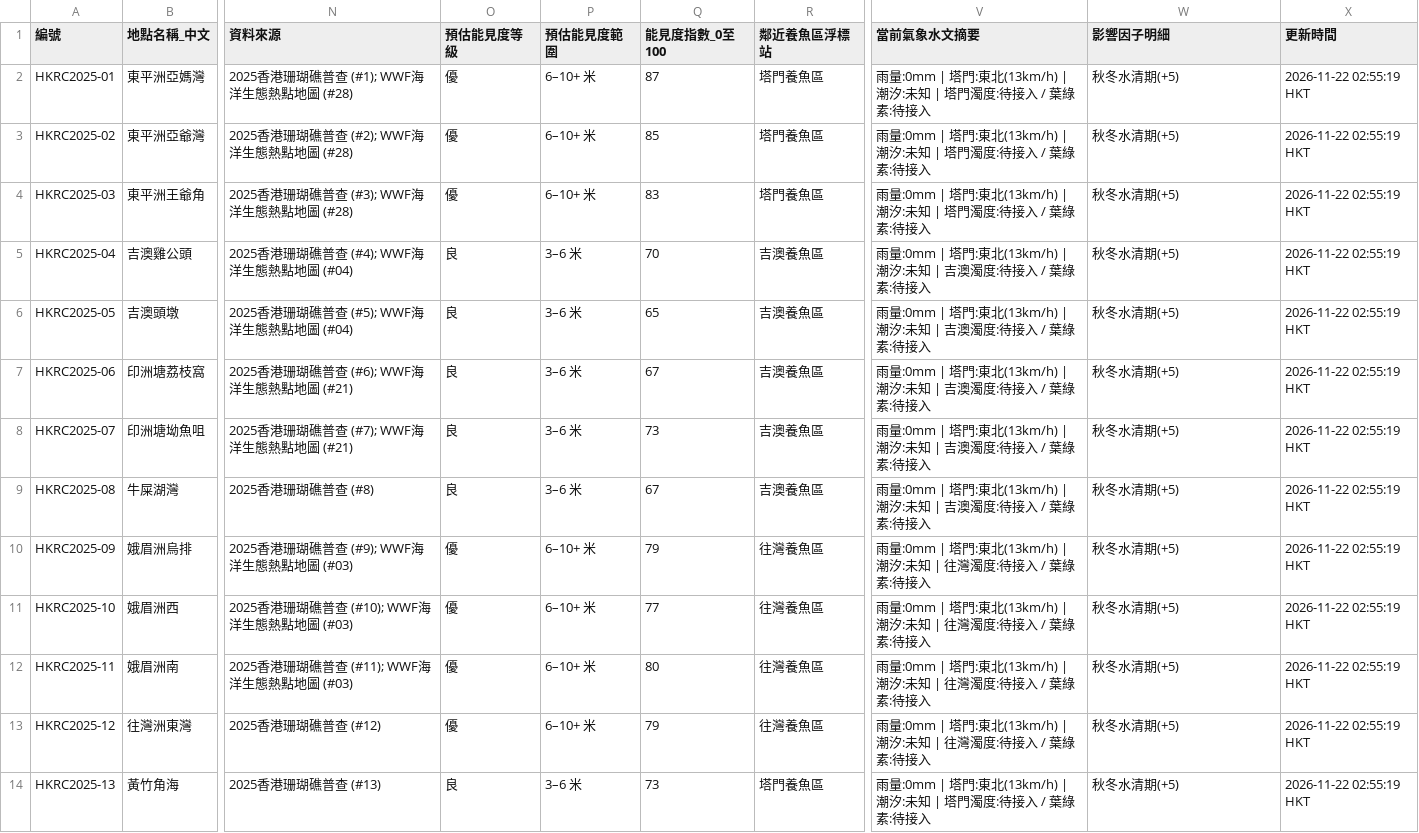
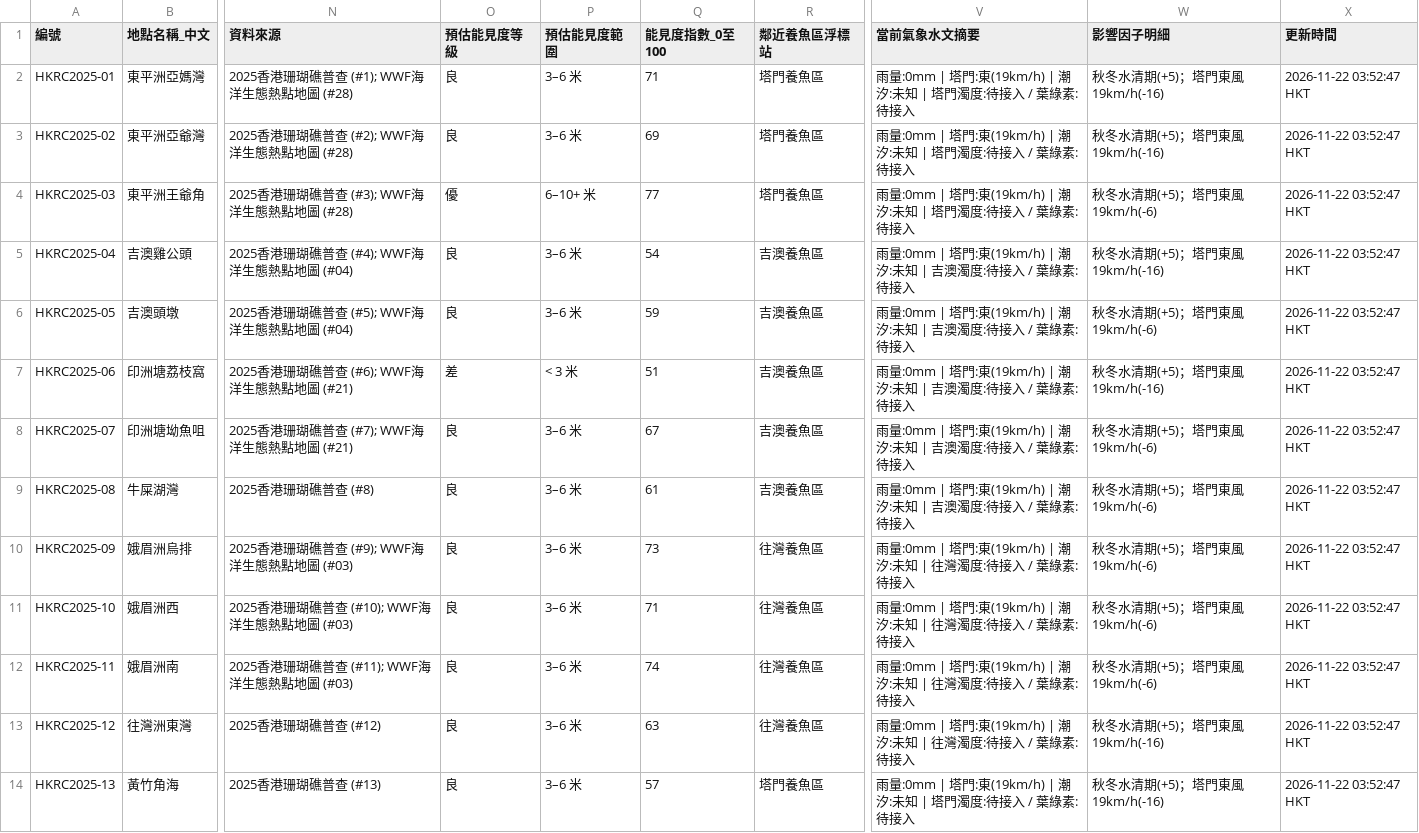
Before and after one commit to chanswc-sys/hk-dive-visibility-api, a CSV file: visibility_latest.csv, drawn as a sheet; only a part is shown, gaps mark what is left out; the diff covers the shown part only; the diff names each change by its address in the sheet, - before the commit and + after, or states it on an @@ line.

```diff
--- a/visibility_latest.csv
+++ b/visibility_latest.csv
-O2:O3 (預估能見度等級): 優
+O2:O3 (預估能見度等級): 良
-P2:P3 (預估能見度範圍): 6–10+ 米
+P2:P3 (預估能見度範圍): 3–6 米
-Q2 (能見度指數_0至100): 87
+Q2 (能見度指數_0至100): 71
-V2:V4 (當前氣象水文摘要): …塔門:東北(13km/h) | 潮汐:…
+V2:V4 (當前氣象水文摘要): …塔門:東(19km/h) | 潮汐:…
-W2:W3 (影響因子明細): 秋冬水清期(+5)
+W2:W3 (影響因子明細): 秋冬水清期(+5)；塔門東風19km/h(-16)
-X2:X14 (更新時間): 2026-11-22 02:55:19 HKT
+X2:X14 (更新時間): 2026-11-22 03:52:47 HKT
-Q3 (能見度指數_0至100): 85
+Q3 (能見度指數_0至100): 69
-Q4 (能見度指數_0至100): 83
+Q4 (能見度指數_0至100): 77
-W4 (影響因子明細): 秋冬水清期(+5)
+W4 (影響因子明細): 秋冬水清期(+5)；塔門東風19km/h(-6)
-Q5 (能見度指數_0至100): 70
+Q5 (能見度指數_0至100): 54
-V5:V9 (當前氣象水文摘要): …塔門:東北(13km/h) | 潮汐:…
+V5:V9 (當前氣象水文摘要): …塔門:東(19km/h) | 潮汐:…
-W5 (影響因子明細): 秋冬水清期(+5)
+W5 (影響因子明細): 秋冬水清期(+5)；塔門東風19km/h(-16)
-Q6 (能見度指數_0至100): 65
+Q6 (能見度指數_0至100): 59
-W6 (影響因子明細): 秋冬水清期(+5)
+W6 (影響因子明細): 秋冬水清期(+5)；塔門東風19km/h(-6)
-O7 (預估能見度等級): 良
+O7 (預估能見度等級): 差
-P7 (預估能見度範圍): 3–6 米
+P7 (預估能見度範圍): < 3 米
-Q7 (能見度指數_0至100): 67
+Q7 (能見度指數_0至100): 51
-W7 (影響因子明細): 秋冬水清期(+5)
+W7 (影響因子明細): 秋冬水清期(+5)；塔門東風19km/h(-16)
-Q8 (能見度指數_0至100): 73
+Q8 (能見度指數_0至100): 67
-W8:W12 (影響因子明細): 秋冬水清期(+5)
+W8:W12 (影響因子明細): 秋冬水清期(+5)；塔門東風19km/h(-6)
-Q9 (能見度指數_0至100): 67
+Q9 (能見度指數_0至100): 61
-O10:O13 (預估能見度等級): 優
+O10:O13 (預估能見度等級): 良
-P10:P13 (預估能見度範圍): 6–10+ 米
+P10:P13 (預估能見度範圍): 3–6 米
-Q10 (能見度指數_0至100): 79
+Q10 (能見度指數_0至100): 73
-V10:V13 (當前氣象水文摘要): …塔門:東北(13km/h) | 潮汐:…
+V10:V13 (當前氣象水文摘要): …塔門:東(19km/h) | 潮汐:…
-Q11 (能見度指數_0至100): 77
+Q11 (能見度指數_0至100): 71
-Q12 (能見度指數_0至100): 80
+Q12 (能見度指數_0至100): 74
-Q13 (能見度指數_0至100): 79
+Q13 (能見度指數_0至100): 63
-W13:W14 (影響因子明細): 秋冬水清期(+5)
+W13:W14 (影響因子明細): 秋冬水清期(+5)；塔門東風19km/h(-16)
-Q14 (能見度指數_0至100): 73
+Q14 (能見度指數_0至100): 57
-V14 (當前氣象水文摘要): …塔門:東北(13km/h) | 潮汐:…
+V14 (當前氣象水文摘要): …塔門:東(19km/h) | 潮汐:…
```
Also changed, not shown: 102 edited cells elsewhere in this file, dive_sites_visibility_latest.csv, 2 other files.
